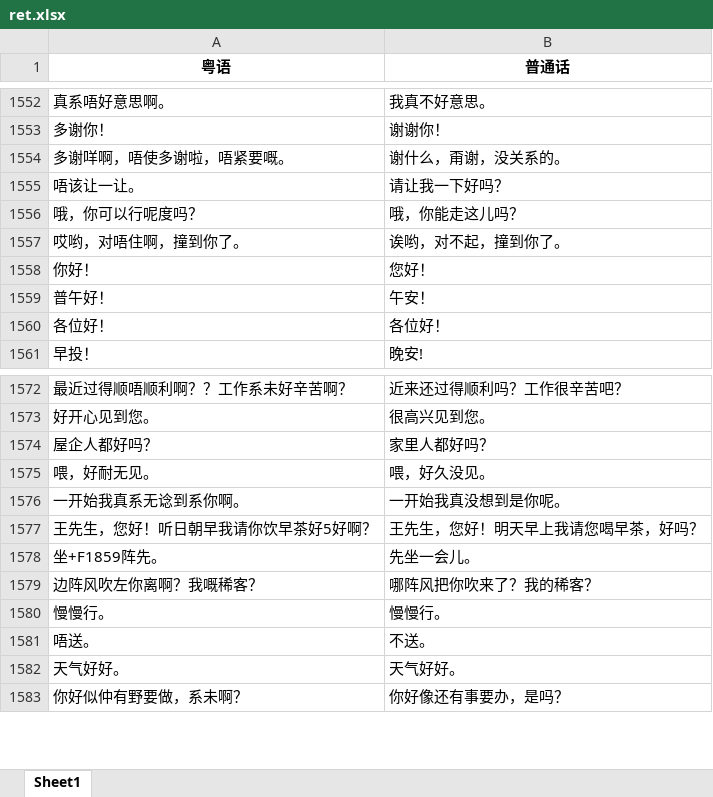
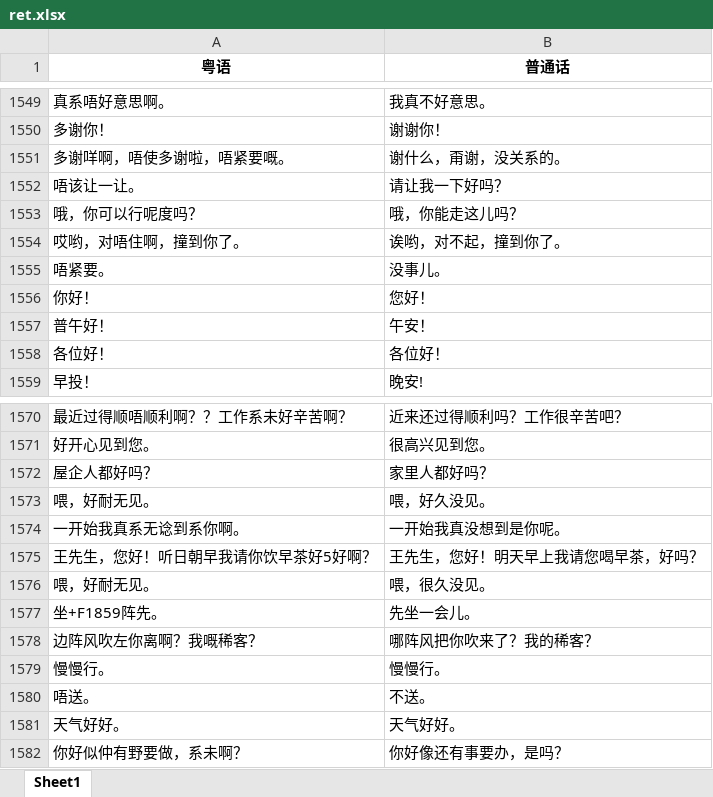
Before and after one commit to waywaywayw/crawler_dataSet, an Excel workbook: output/ret.xlsx, sheet Sheet1, drawn as a sheet; only a part is shown, gaps mark what is left out; values as stored, in another font and other column widths than the file's, no borders; the diff covers the shown part only; the diff names each change by its address in the sheet, - before the commit and + after, or states it on an @@ line.

```diff
--- a/output/ret.xlsx (sheet Sheet1)
+++ b/output/ret.xlsx (sheet Sheet1)
+row 1555: 唔紧要。 | 没事儿。
+row 1576: 喂，好耐无见。 | 喂，很久没见。
```
Also changed, not shown: 377 added rows and 7 removed rows elsewhere in this sheet, 33 other files.
